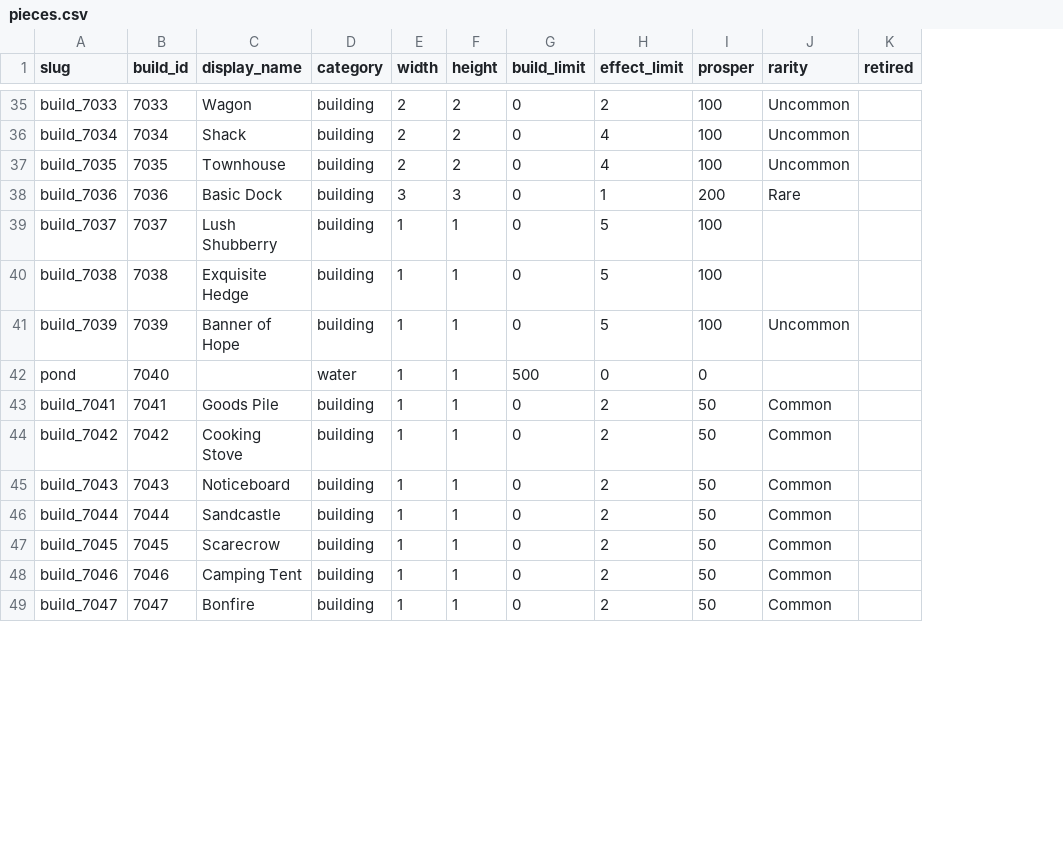
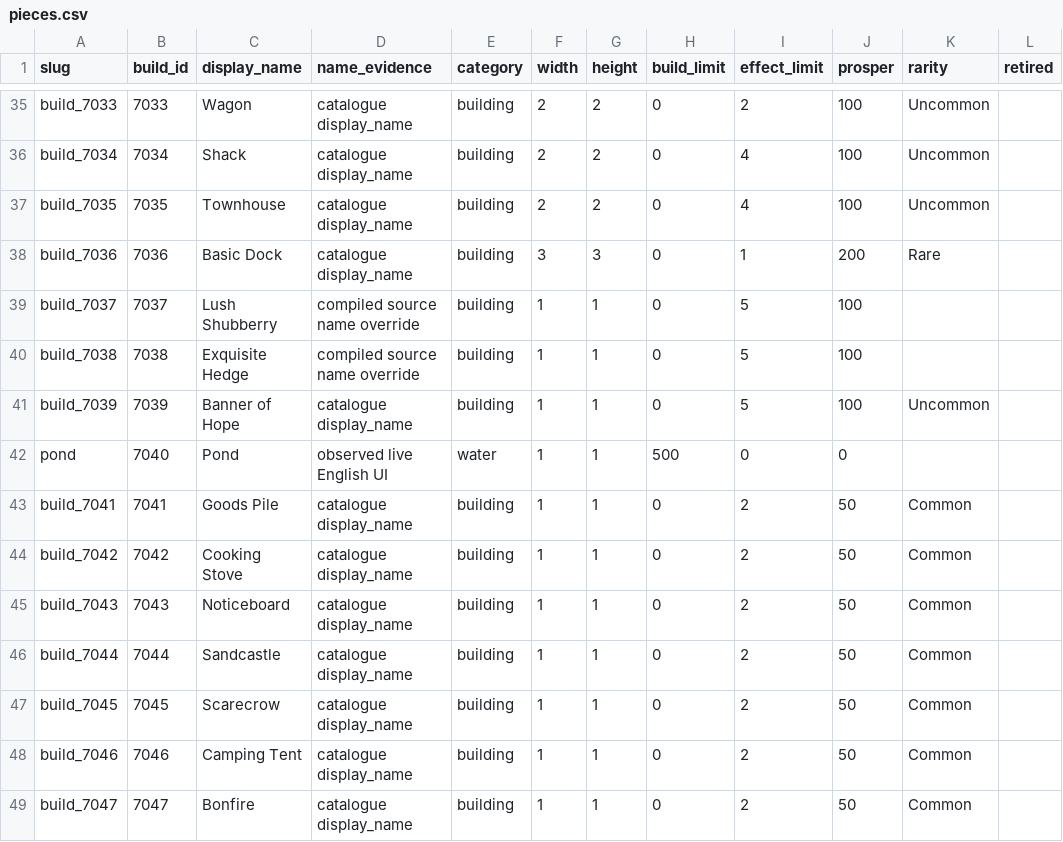
Before and after one commit to ReubeyWynne/kingslop, a CSV file: docs/research/islands/data/pieces.csv, drawn as a sheet; only a part is shown, gaps mark what is left out; the diff covers the shown part only; the diff names each change by its address in the sheet, - before the commit and + after, or states it on an @@ line.

```diff
--- a/docs/research/islands/data/pieces.csv
+++ b/docs/research/islands/data/pieces.csv
+column D (name_evidence), rows 35-49: catalogue display_name | catalogue display_name | catalogue display_name | catalogue display_name | compiled source name override | compiled source name override | catalogue display_name | observed live English UI | catalogue display_name | catalogue display_name | catalogue display_name | catalogue display_name | catalogue display_name | catalogue display_name | catalogue display_name
-C42 (display_name): (empty)
+C42 (display_name): Pond
```
Also changed, not shown: 28 edited cells elsewhere in this file, 19 other files.
